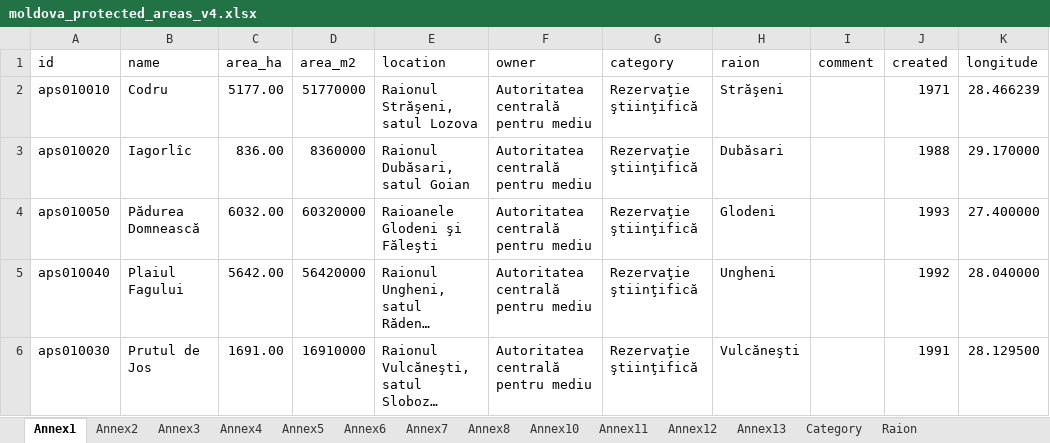
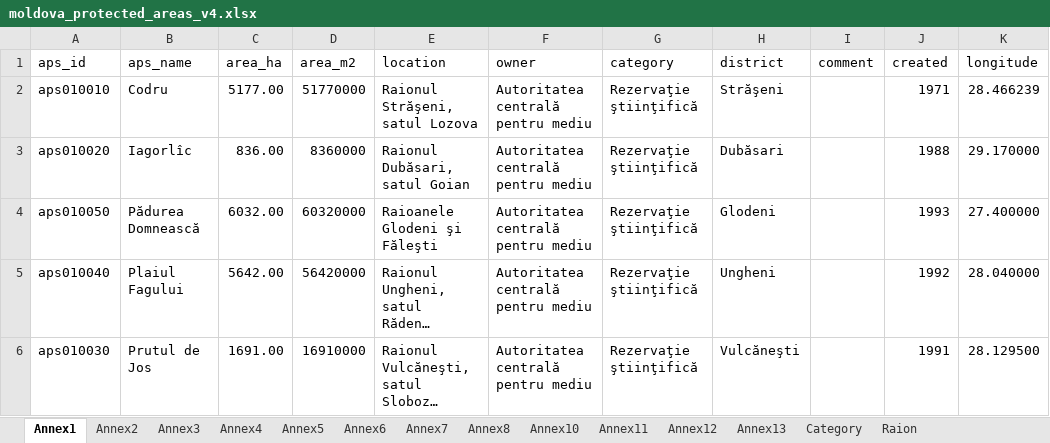
Before and after one commit to vzagaevschi/Data-Analysis-Portfolio, an Excel workbook: Protected Areas/03_Spreadsheet/moldova_protected_areas_v4.xlsx, sheet Annex1, drawn as a sheet; only a part is shown; long unchanged cells end in …; values as stored, in another font and other column widths than the file's, no borders; table styles not drawn; the diff names each change by its address in the sheet, - before the commit and + after, or states it on an @@ line.

```diff
--- a/Protected Areas/03_Spreadsheet/moldova_protected_areas_v4.xlsx (sheet Annex1)
+++ b/Protected Areas/03_Spreadsheet/moldova_protected_areas_v4.xlsx (sheet Annex1)
-A1: id
+A1: aps_id
-B1: name
+B1: aps_name
-H1: raion
+H1: district
```
Also changed, not shown: sheet Evolution_1971_2020, sheet Annex7, sheet Annex4, sheet Annex3, sheet Annex12, sheet Annex13, 8 more sheets, other sheet tabs, 2 other files.
